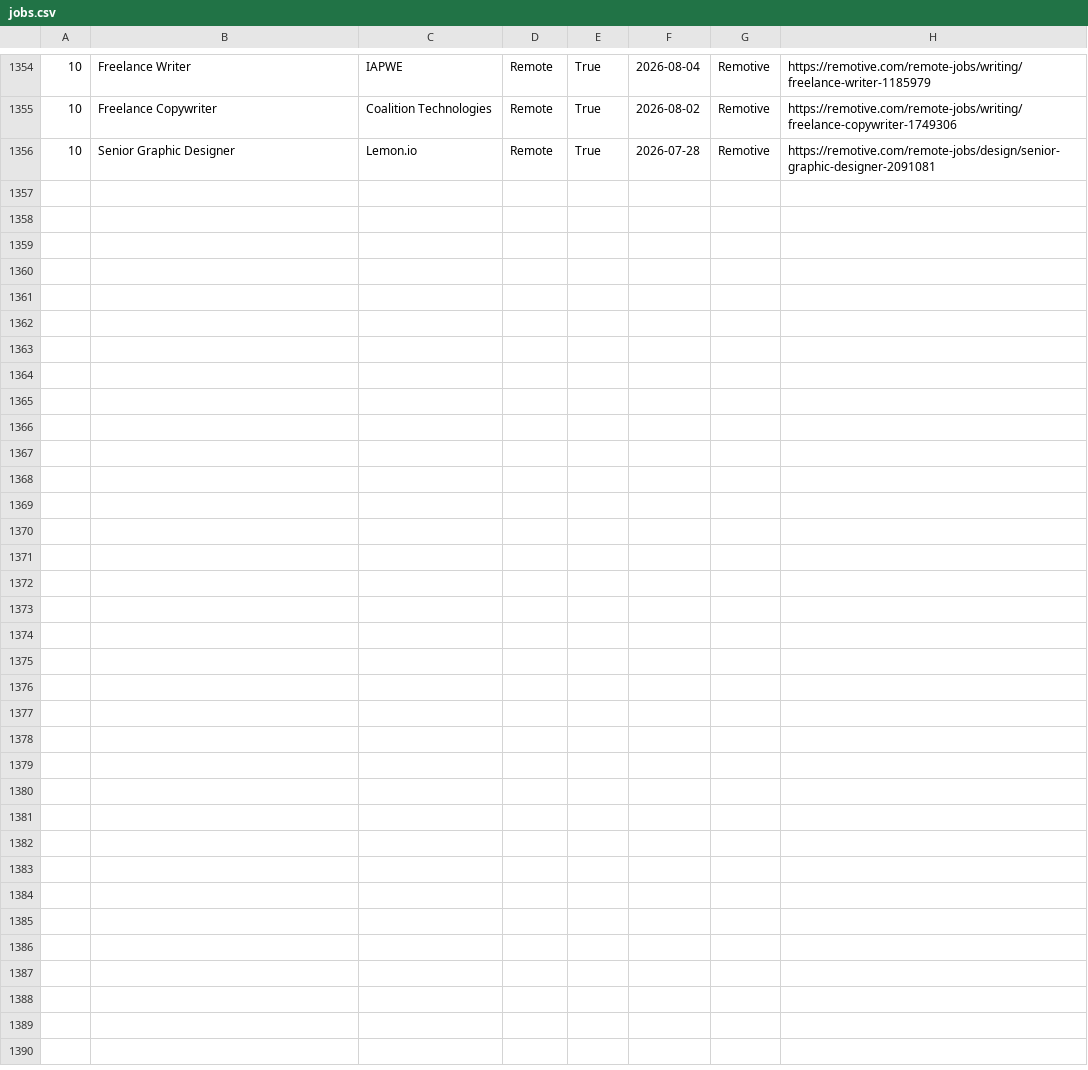
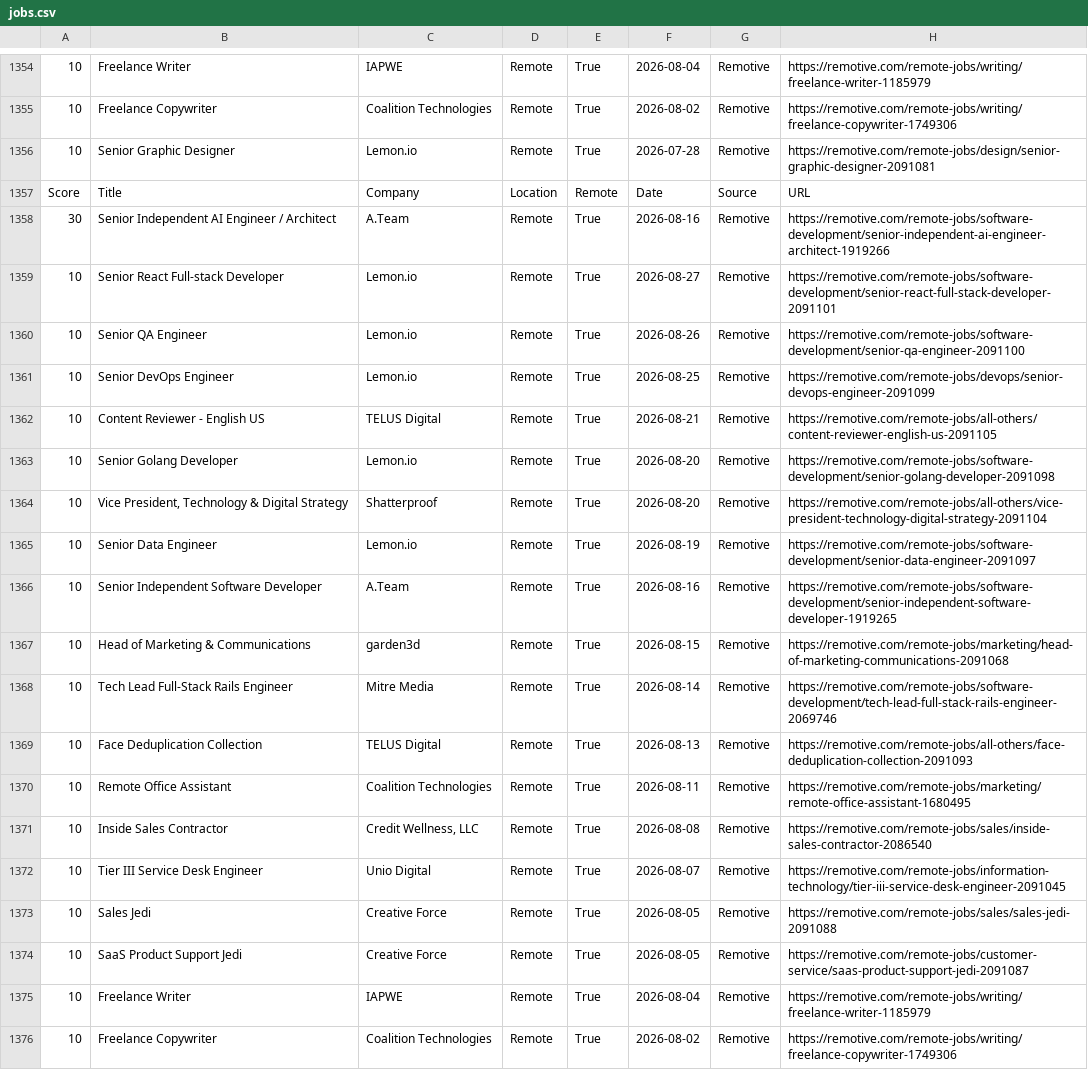
Before and after one commit to hamedmit/JobScraper, a CSV file: output/reports/jobs.csv, drawn as a sheet; only a part is shown, gaps mark what is left out; the diff names each change by its address in the sheet, - before the commit and + after, or states it on an @@ line.

```diff
--- a/output/reports/jobs.csv
+++ b/output/reports/jobs.csv
+row 1357: Score | Title | Company | Location | Remote | Date | Source | URL
+row 1358: 30 | Senior Independent AI Engineer / Architect | A.Team | Remote | True | 2026-08-16 | Remotive | https://remotive.com/remote-jobs/software-development/senior-independent-ai-engineer-architect-1919266
+row 1359: 10 | Senior React Full-stack Developer | Lemon.io | Remote | True | 2026-08-27 | Remotive | https://remotive.com/remote-jobs/software-development/senior-react-full-stack-developer-2091101
+row 1360: 10 | Senior QA Engineer | Lemon.io | Remote | True | 2026-08-26 | Remotive | https://remotive.com/remote-jobs/software-development/senior-qa-engineer-2091100
+row 1361: 10 | Senior DevOps Engineer | Lemon.io | Remote | True | 2026-08-25 | Remotive | https://remotive.com/remote-jobs/devops/senior-devops-engineer-2091099
+row 1362: 10 | Content Reviewer - English US | TELUS Digital | Remote | True | 2026-08-21 | Remotive | https://remotive.com/remote-jobs/all-others/content-reviewer-english-us-2091105
+row 1363: 10 | Senior Golang Developer | Lemon.io | Remote | True | 2026-08-20 | Remotive | https://remotive.com/remote-jobs/software-development/senior-golang-developer-2091098
+row 1364: 10 | Vice President, Technology & Digital Strategy | Shatterproof | Remote | True | 2026-08-20 | Remotive | https://remotive.com/remote-jobs/all-others/vice-president-technology-digital-strategy-2091104
+row 1365: 10 | Senior Data Engineer | Lemon.io | Remote | True | 2026-08-19 | Remotive | https://remotive.com/remote-jobs/software-development/senior-data-engineer-2091097
+row 1366: 10 | Senior Independent Software Developer | A.Team | Remote | True | 2026-08-16 | Remotive | https://remotive.com/remote-jobs/software-development/senior-independent-software-developer-1919265
+row 1367: 10 | Head of Marketing & Communications | garden3d | Remote | True | 2026-08-15 | Remotive | https://remotive.com/remote-jobs/marketing/head-of-marketing-communications-2091068
+row 1368: 10 | Tech Lead Full-Stack Rails Engineer | Mitre Media | Remote | True | 2026-08-14 | Remotive | https://remotive.com/remote-jobs/software-development/tech-lead-full-stack-rails-engineer-2069746
+row 1369: 10 | Face Deduplication Collection | TELUS Digital | Remote | True | 2026-08-13 | Remotive | https://remotive.com/remote-jobs/all-others/face-deduplication-collection-2091093
+row 1370: 10 | Remote Office Assistant | Coalition Technologies | Remote | True | 2026-08-11 | Remotive | https://remotive.com/remote-jobs/marketing/remote-office-assistant-1680495
+row 1371: 10 | Inside Sales Contractor | Credit Wellness, LLC | Remote | True | 2026-08-08 | Remotive | https://remotive.com/remote-jobs/sales/inside-sales-contractor-2086540
+row 1372: 10 | Tier III Service Desk Engineer | Unio Digital | Remote | True | 2026-08-07 | Remotive | https://remotive.com/remote-jobs/information-technology/tier-iii-service-desk-engineer-2091045
+row 1373: 10 | Sales Jedi | Creative Force | Remote | True | 2026-08-05 | Remotive | https://remotive.com/remote-jobs/sales/sales-jedi-2091088
+row 1374: 10 | SaaS Product Support Jedi | Creative Force | Remote | True | 2026-08-05 | Remotive | https://remotive.com/remote-jobs/customer-service/saas-product-support-jedi-2091087
+row 1375: 10 | Freelance Writer | IAPWE | Remote | True | 2026-08-04 | Remotive | https://remotive.com/remote-jobs/writing/freelance-writer-1185979
+row 1376: 10 | Freelance Copywriter | Coalition Technologies | Remote | True | 2026-08-02 | Remotive | https://remotive.com/remote-jobs/writing/freelance-copywriter-1749306
```
Also changed, not shown: output/reports/run_history.csv.
